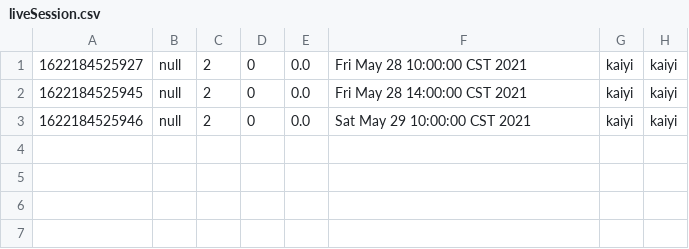
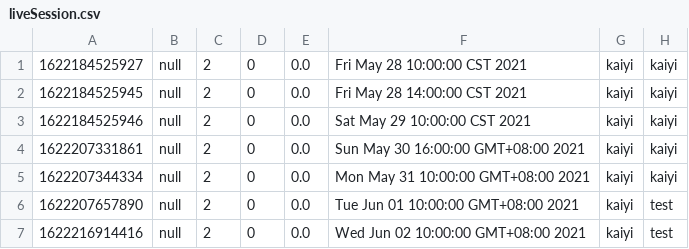
Before and after one commit to Gym-System/AgileDevelopment, a CSV file: src/Data/liveSession.csv, drawn as a sheet; the diff names each change by its address in the sheet, - before the commit and + after, or states it on an @@ line.

```diff
--- a/src/Data/liveSession.csv
+++ b/src/Data/liveSession.csv
+row 4: 1622207331861 | null | 2 | 0 | 0.0 | Sun May 30 16:00:00 GMT+08:00 2021 | kaiyi | kaiyi
+row 5: 1622207344334 | null | 2 | 0 | 0.0 | Mon May 31 10:00:00 GMT+08:00 2021 | kaiyi | kaiyi
+row 6: 1622207657890 | null | 2 | 0 | 0.0 | Tue Jun 01 10:00:00 GMT+08:00 2021 | kaiyi | test
+row 7: 1622216914416 | null | 2 | 0 | 0.0 | Wed Jun 02 10:00:00 GMT+08:00 2021 | kaiyi | test
```
Also changed, not shown: 13 other files.
